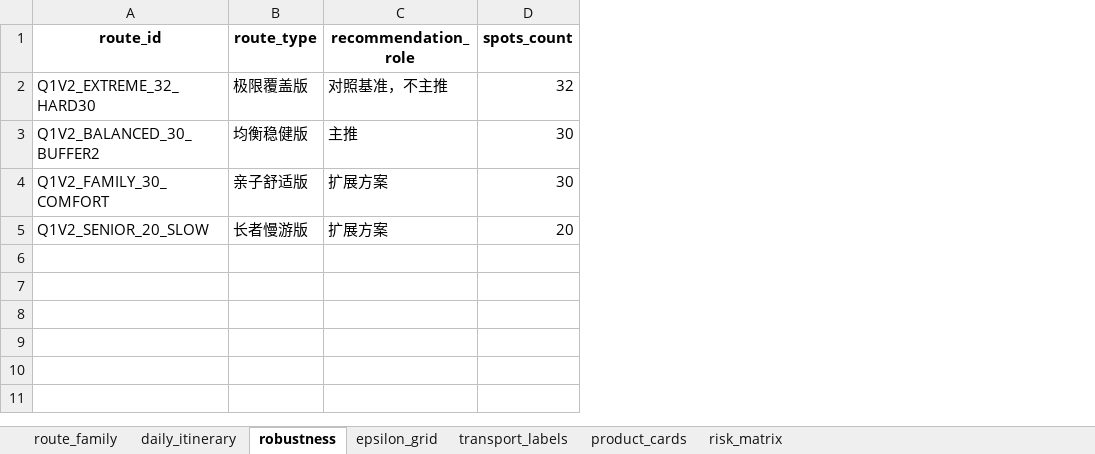
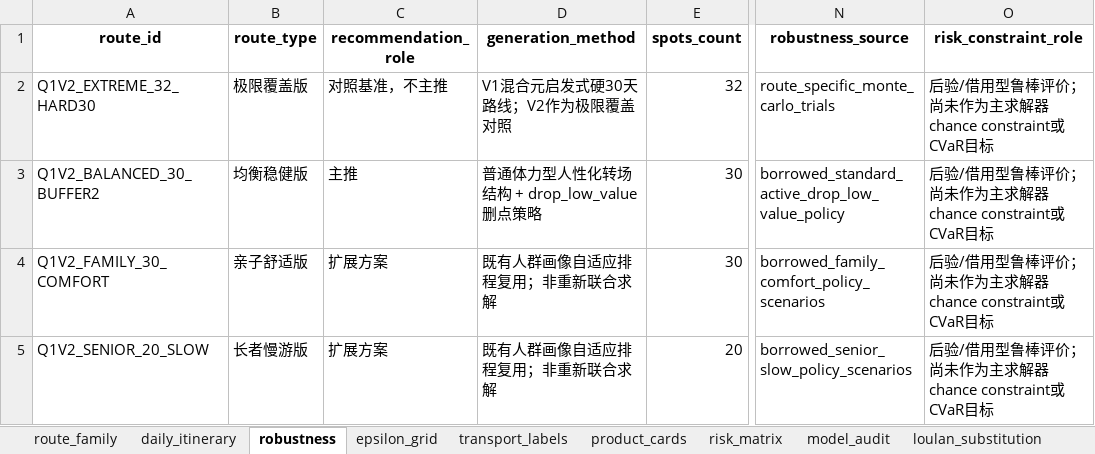
Before and after one commit to Nick-zh-jsauhd/xinjiang-tourism-optimization, an Excel workbook: 第一问_30天路线优化材料包/08_Q1_V2强化/reports/新疆旅游第一问Q1_V2强化结果.xlsx, sheet robustness, drawn as a sheet; only a part is shown, gaps mark what is left out; values as stored, in another font and other column widths than the file's, no borders; the diff names each change by its address in the sheet, - before the commit and + after, or states it on an @@ line.

Commit message:
fix: clarify q1 v2 model boundaries

```diff
--- a/第一问_30天路线优化材料包/08_Q1_V2强化/reports/新疆旅游第一问Q1_V2强化结果.xlsx (sheet robustness)
+++ b/第一问_30天路线优化材料包/08_Q1_V2强化/reports/新疆旅游第一问Q1_V2强化结果.xlsx (sheet robustness)
+sheet tab: model_audit
+sheet tab: loulan_substitution
+column D (generation_method), rows 2-5: V1混合元启发式硬30天路线；V2作为极限覆盖对照 | 普通体力型人性化转场结构 + drop_low_value删点策略 | 既有人群画像自适应排程复用；非重新联合求解 | 既有人群画像自适应排程复用；非重新联合求解
+column N (robustness_source), rows 2-5: route_specific_monte_carlo_trials | borrowed_standard_active_drop_low_value_policy | borrowed_family_comfort_policy_scenarios | borrowed_senior_slow_policy_scenarios
+column O (risk_constraint_role), rows 2-5: all 后验/借用型鲁棒评价；尚未作为主求解器chance constraint或CVaR目标
```
Also changed, not shown: sheet transport_labels, sheet route_family, sheet epsilon_grid, 15 other files.
